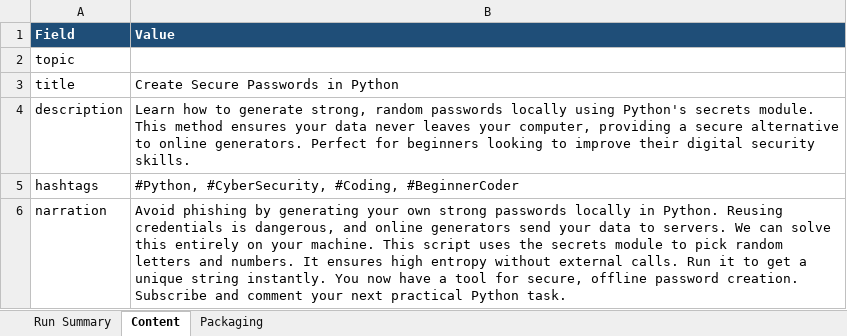
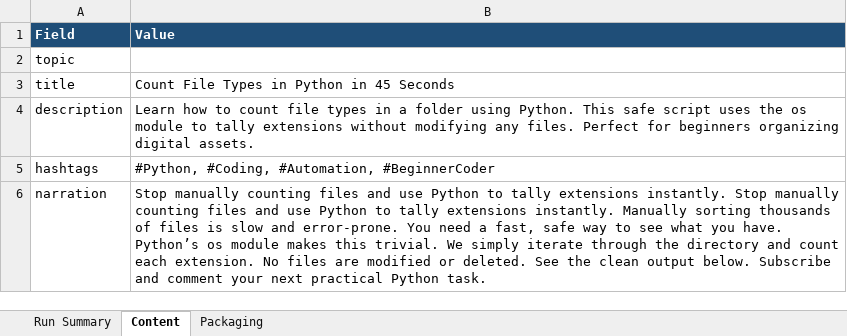
Before and after one commit to amalraj020-a11y/automated-YT-operations, an Excel workbook: reports/latest/amala-operations.xlsx, sheet Content, drawn as a sheet; values as stored, in another font and other column widths than the file's, no borders; the diff names each change by its address in the sheet, - before the commit and + after, or states it on an @@ line.

```diff
--- a/reports/latest/amala-operations.xlsx (sheet Content)
+++ b/reports/latest/amala-operations.xlsx (sheet Content)
-B3 (Value): Create Secure Passwords in Python
+B3 (Value): Count File Types in Python in 45 Seconds
-B4 (Value): …how to generate strong, random passwords locally using Python's secrets module. This method ensures your data never leaves your computer, providing a secure alternative to online generators. Perfect for beginners looking to improve their digital security skills.
+B4 (Value): …how to count file types in a folder using Python. This safe script uses the os module to tally extensions without modifying any files. Perfect for beginners organizing digital assets.
-B5 (Value): #Python, #CyberSecurity, #Coding, #BeginnerCoder
+B5 (Value): #Python, #Coding, #Automation, #BeginnerCoder
-B6 (Value): Avoid phishing by generating your own strong passwords locally in Python. Reusing credentials is dangerous, and online generators send your data to servers. We can solve this entirely on your machine. This script uses the secrets module to pick random letters and numbers. It ensures high entropy without external calls. Run it to get a unique string instantly. You now have a tool for secure, offline password creation. Subscribe and…
+B6 (Value): Stop manually counting files and use Python to tally extensions instantly. Stop manually counting files and use Python to tally extensions instantly. Manually sorting thousands of files is slow and error-prone. You need a fast, safe way to see what you have. Python’s os module makes this trivial. We simply iterate through the directory and count each extension. No files are modified or deleted. See the clean output below. Subscribe and…
```
Also changed, not shown: sheet Run Summary, sheet Packaging.
